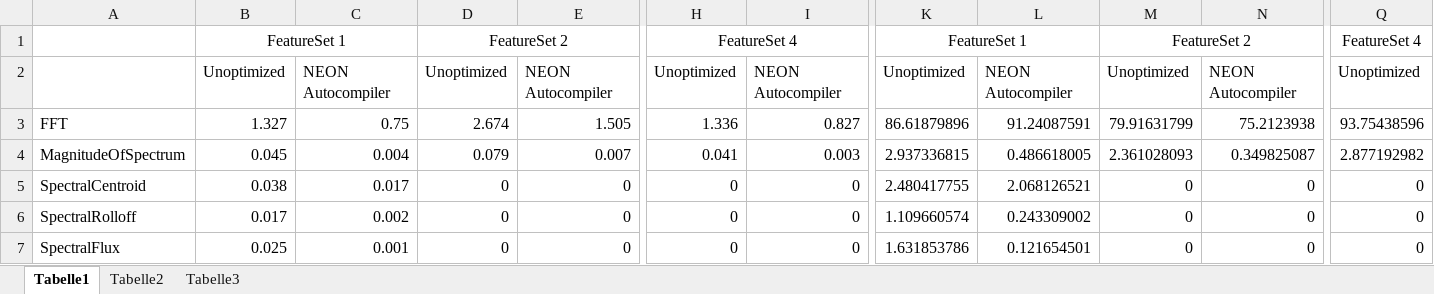
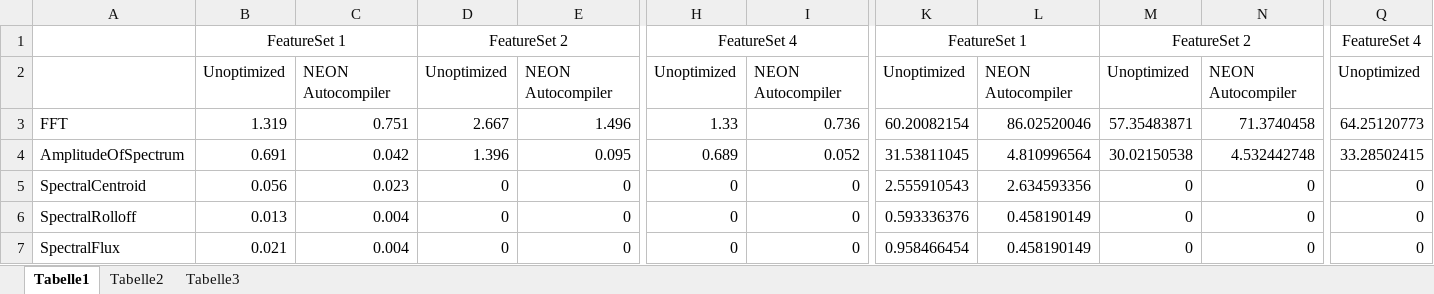
Before and after one commit to DuncanSin/Masterarbeit, an Excel workbook: Results/ResultsExtraktion.xlsx, sheet Tabelle1, drawn as a sheet; only a part is shown, gaps mark what is left out; values as stored, in another font and other column widths than the file's, no borders; charts and pictures not drawn; removed rows and columns are numbered as before the commit, all else as after; rows hold the shown columns only; the diff covers the shown part only; the diff names each change by its address in the sheet, - before the commit and + after, or states it on an @@ line.

```diff
--- a/Results/ResultsExtraktion.xlsx (sheet Tabelle1)
+++ b/Results/ResultsExtraktion.xlsx (sheet Tabelle1)
-B3: 1.327
+B3: 1.319
-C3: 0.75
+C3: 0.751
-D3: 2.674
+D3: 2.667
-E3: 1.505
+E3: 1.496
-H3: 1.336
+H3: 1.33
-I3: 0.827
+I3: 0.736
-K3: 86.61879896
+K3: 60.20082154
-L3: 91.24087591
+L3: 86.02520046
-M3: 79.91631799
+M3: 57.35483871
-N3: 75.2123938
+N3: 71.3740458
-Q3: 93.75438596
+Q3: 64.25120773
-row 4: MagnitudeOfSpectrum | 0.045 | 0.004 | 0.079 | 0.007 | 0.041 | 0.003 | 2.937336815 | 0.486618005 | 2.361028093 | 0.349825087 | 2.877192982
+row 4: AmplitudeOfSpectrum | 0.691 | 0.042 | 1.396 | 0.095 | 0.689 | 0.052 | 31.53811045 | 4.810996564 | 30.02150538 | 4.532442748 | 33.28502415
-B5: 0.038
+B5: 0.056
-C5: 0.017
+C5: 0.023
-K5: 2.480417755
+K5: 2.555910543
-L5: 2.068126521
+L5: 2.634593356
-B6: 0.017
+B6: 0.013
-C6: 0.002
+C6: 0.004
-K6: 1.109660574
+K6: 0.593336376
-L6: 0.243309002
+L6: 0.458190149
-B7: 0.025
+B7: 0.021
-C7: 0.001
+C7: 0.004
-K7: 1.631853786
+K7: 0.958466454
-L7: 0.121654501
+L7: 0.458190149
```
Also changed, not shown: 1 added row, 1 removed row and 48 edited cells elsewhere in this sheet, charts or pictures, Results/Results.xlsx, 22 other files.
